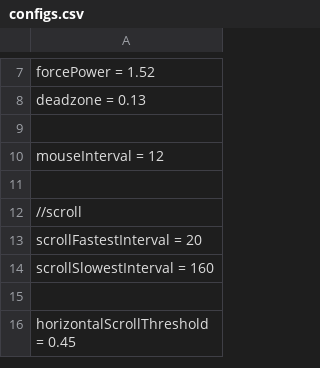
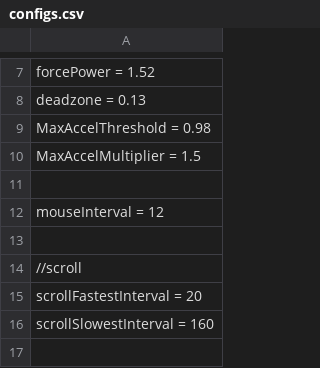
Before and after one commit to positiveway/ControllerGo, a CSV file: layouts/linux/configs.csv, drawn as a sheet; only a part is shown, gaps mark what is left out; the shorter side is filled out with more unchanged rows; the diff names each change by its address in the sheet, - before the commit and + after, or states it on an @@ line.

Commit message:
max accel

```diff
--- a/layouts/linux/configs.csv
+++ b/layouts/linux/configs.csv
+row 9: MaxAccelThreshold = 0.98
+row 10: MaxAccelMultiplier = 1.5
```
Also changed, not shown: layouts/pubg/configs.csv, 3 other files.
